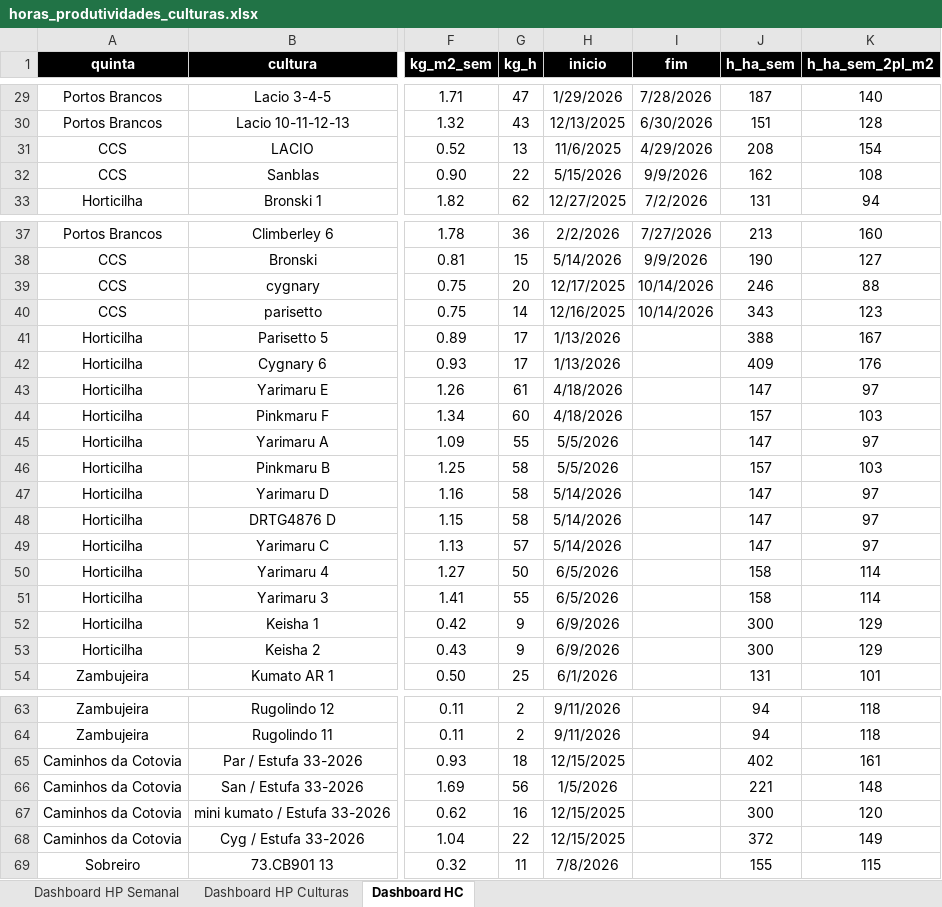
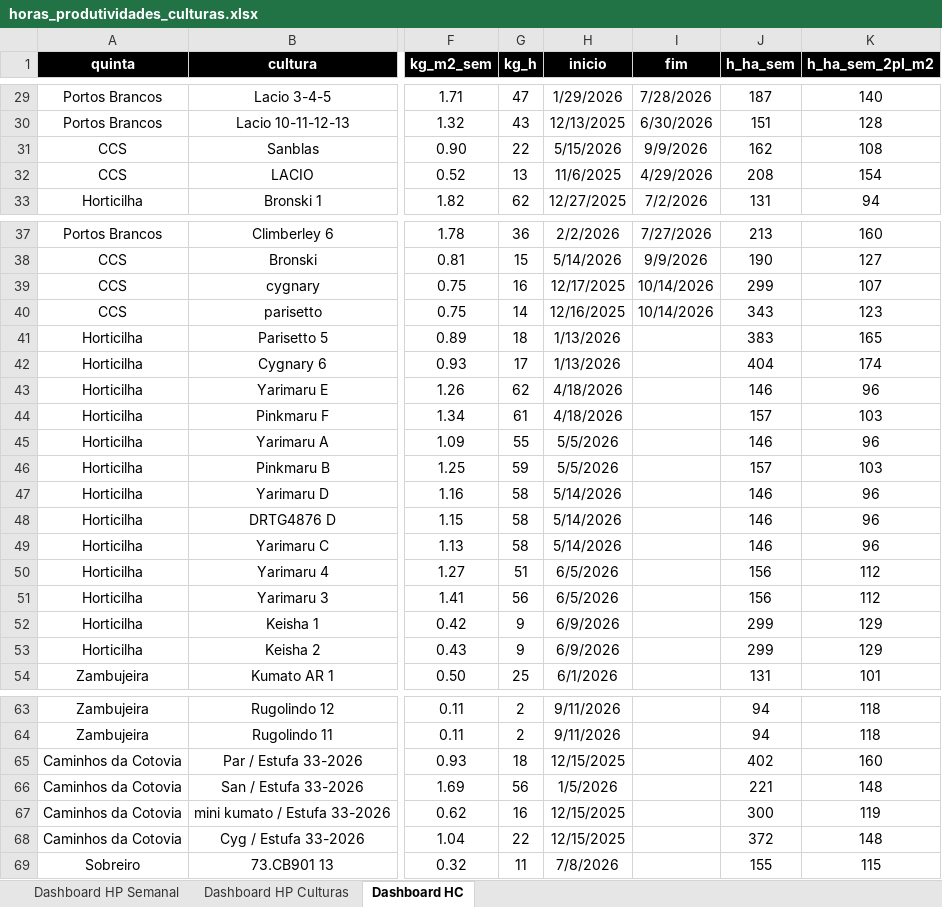
Before and after one commit to luishortipor/dashboard, an Excel workbook: horas_produtividades_culturas.xlsx, sheet Dashboard HC, drawn as a sheet; only a part is shown, gaps mark what is left out; values as stored, in another font and other column widths than the file's, no borders; the diff covers the shown part only; the diff names each change by its address in the sheet, - before the commit and + after, or states it on an @@ line.

Commit message:
Add files via upload

```diff
--- a/horas_produtividades_culturas.xlsx (sheet Dashboard HC)
+++ b/horas_produtividades_culturas.xlsx (sheet Dashboard HC)
@@ row 32 moved to row 31: CCS @@
-G39 (kg_h): 20
+G39 (kg_h): 16
-J39 (h_ha_sem): 246
+J39 (h_ha_sem): 299
-K39 (h_ha_sem_2pl_m2): 88
+K39 (h_ha_sem_2pl_m2): 107
-G41 (kg_h): 17
+G41 (kg_h): 18
-J41 (h_ha_sem): 388
+J41 (h_ha_sem): 383
-K41 (h_ha_sem_2pl_m2): 167
+K41 (h_ha_sem_2pl_m2): 165
-J42 (h_ha_sem): 409
+J42 (h_ha_sem): 404
-K42 (h_ha_sem_2pl_m2): 176
+K42 (h_ha_sem_2pl_m2): 174
-G43 (kg_h): 61
+G43 (kg_h): 62
-J43 (h_ha_sem): 147
+J43 (h_ha_sem): 146
-K43 (h_ha_sem_2pl_m2): 97
+K43 (h_ha_sem_2pl_m2): 96
-G44 (kg_h): 60
+G44 (kg_h): 61
-J45 (h_ha_sem): 147
+J45 (h_ha_sem): 146
-K45 (h_ha_sem_2pl_m2): 97
+K45 (h_ha_sem_2pl_m2): 96
-G46 (kg_h): 58
+G46 (kg_h): 59
-J47:J49 (h_ha_sem): 147
+J47:J49 (h_ha_sem): 146
-K47:K49 (h_ha_sem_2pl_m2): 97
+K47:K49 (h_ha_sem_2pl_m2): 96
-G49 (kg_h): 57
+G49 (kg_h): 58
-G50 (kg_h): 50
+G50 (kg_h): 51
-J50:J51 (h_ha_sem): 158
+J50:J51 (h_ha_sem): 156
-K50:K51 (h_ha_sem_2pl_m2): 114
+K50:K51 (h_ha_sem_2pl_m2): 112
-G51 (kg_h): 55
+G51 (kg_h): 56
-J52:J53 (h_ha_sem): 300
+J52:J53 (h_ha_sem): 299
-K65 (h_ha_sem_2pl_m2): 161
+K65 (h_ha_sem_2pl_m2): 160
-K67 (h_ha_sem_2pl_m2): 120
+K67 (h_ha_sem_2pl_m2): 119
-K68 (h_ha_sem_2pl_m2): 149
+K68 (h_ha_sem_2pl_m2): 148
```
Also changed, not shown: 16 edited cells elsewhere in this sheet, sheet Dashboard HP Culturas.
